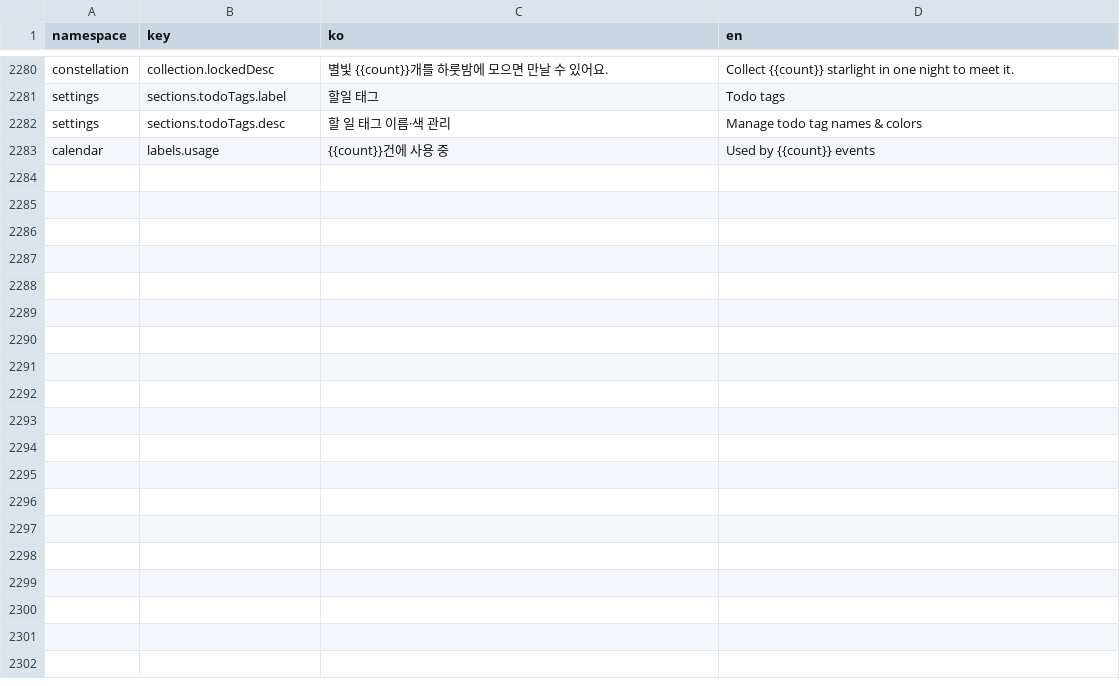
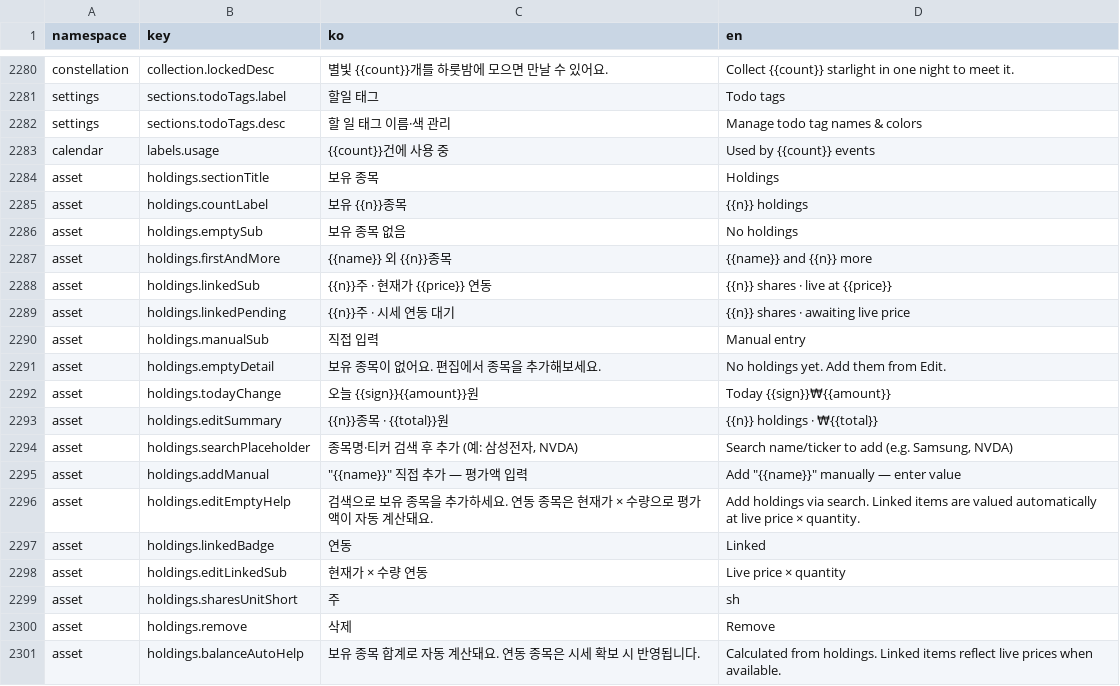
Before and after one commit to lshdainty/porest-desk-front, a CSV file: i18n/translations.csv, drawn as a sheet; only a part is shown, gaps mark what is left out; the diff names each change by its address in the sheet, - before the commit and + after, or states it on an @@ line.

```diff
--- a/i18n/translations.csv
+++ b/i18n/translations.csv
+row 2284: asset | holdings.sectionTitle | 보유 종목 | Holdings
+row 2285: asset | holdings.countLabel | 보유 {{n}}종목 | {{n}} holdings
+row 2286: asset | holdings.emptySub | 보유 종목 없음 | No holdings
+row 2287: asset | holdings.firstAndMore | {{name}} 외 {{n}}종목 | {{name}} and {{n}} more
+row 2288: asset | holdings.linkedSub | {{n}}주 · 현재가 {{price}} 연동 | {{n}} shares · live at {{price}}
+row 2289: asset | holdings.linkedPending | {{n}}주 · 시세 연동 대기 | {{n}} shares · awaiting live price
+row 2290: asset | holdings.manualSub | 직접 입력 | Manual entry
+row 2291: asset | holdings.emptyDetail | 보유 종목이 없어요. 편집에서 종목을 추가해보세요. | No holdings yet. Add them from Edit.
+row 2292: asset | holdings.todayChange | 오늘 {{sign}}{{amount}}원 | Today {{sign}}₩{{amount}}
+row 2293: asset | holdings.editSummary | {{n}}종목 · {{total}}원 | {{n}} holdings · ₩{{total}}
+row 2294: asset | holdings.searchPlaceholder | 종목명·티커 검색 후 추가 (예: 삼성전자, NVDA) | Search name/ticker to add (e.g. Samsung, NVDA)
+row 2295: asset | holdings.addManual | "{{name}}" 직접 추가 — 평가액 입력 | Add "{{name}}" manually — enter value
+row 2296: asset | holdings.editEmptyHelp | 검색으로 보유 종목을 추가하세요. 연동 종목은 현재가 × 수량으로 평가액이 자동 계산돼요. | Add holdings via search. Linked items are valued automatically at live price × quantity.
+row 2297: asset | holdings.linkedBadge | 연동 | Linked
+row 2298: asset | holdings.editLinkedSub | 현재가 × 수량 연동 | Live price × quantity
+row 2299: asset | holdings.sharesUnitShort | 주 | sh
+row 2300: asset | holdings.remove | 삭제 | Remove
+row 2301: asset | holdings.balanceAutoHelp | 보유 종목 합계로 자동 계산돼요. 연동 종목은 시세 확보 시 반영됩니다. | Calculated from holdings. Linked items reflect live prices when available.
```
Also changed, not shown: 8 other files.
